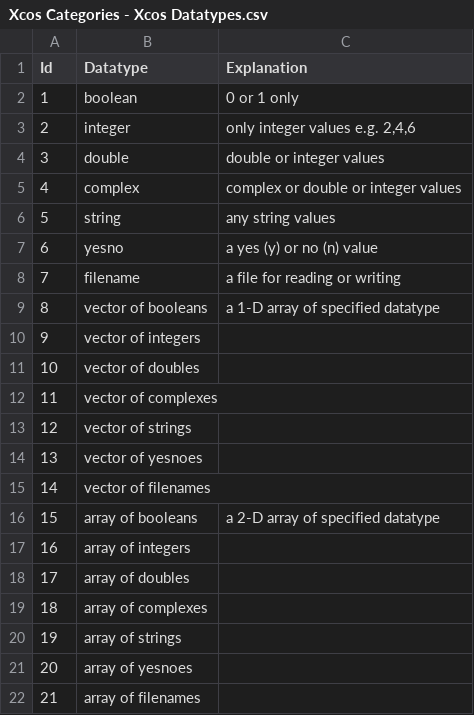
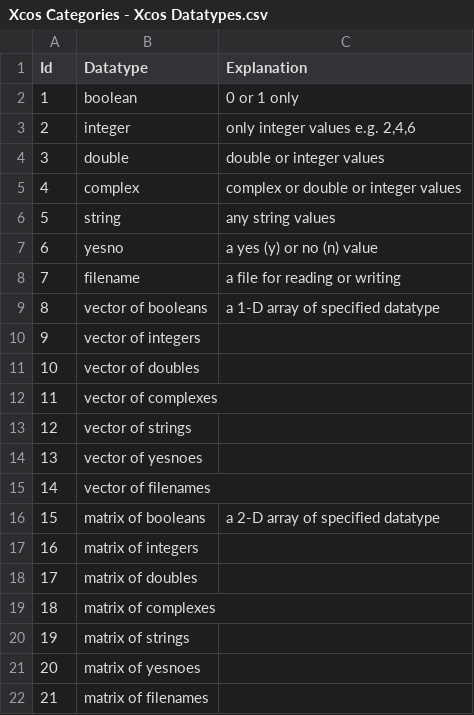
Before and after one commit to FOSSEE/Common-Interface-Project, a CSV file: Xcos Categories - Xcos Datatypes.csv, drawn as a sheet.

```diff
--- a/Xcos Categories - Xcos Datatypes.csv
+++ b/Xcos Categories - Xcos Datatypes.csv
@@ -15,8 +15,8 @@ Id,Datatype,Explanation
 14,vector of filenames,
-15,array of booleans,a 2-D array of specified datatype
-16,array of integers,
-17,array of doubles,
-18,array of complexes,
-19,array of strings,
-20,array of yesnoes,
-21,array of filenames,
+15,matrix of booleans,a 2-D array of specified datatype
+16,matrix of integers,
+17,matrix of doubles,
+18,matrix of complexes,
+19,matrix of strings,
+20,matrix of yesnoes,
+21,matrix of filenames,
```
Also changed, not shown: Xcos Categories - Xcos Blocks.csv, 2 other files.
